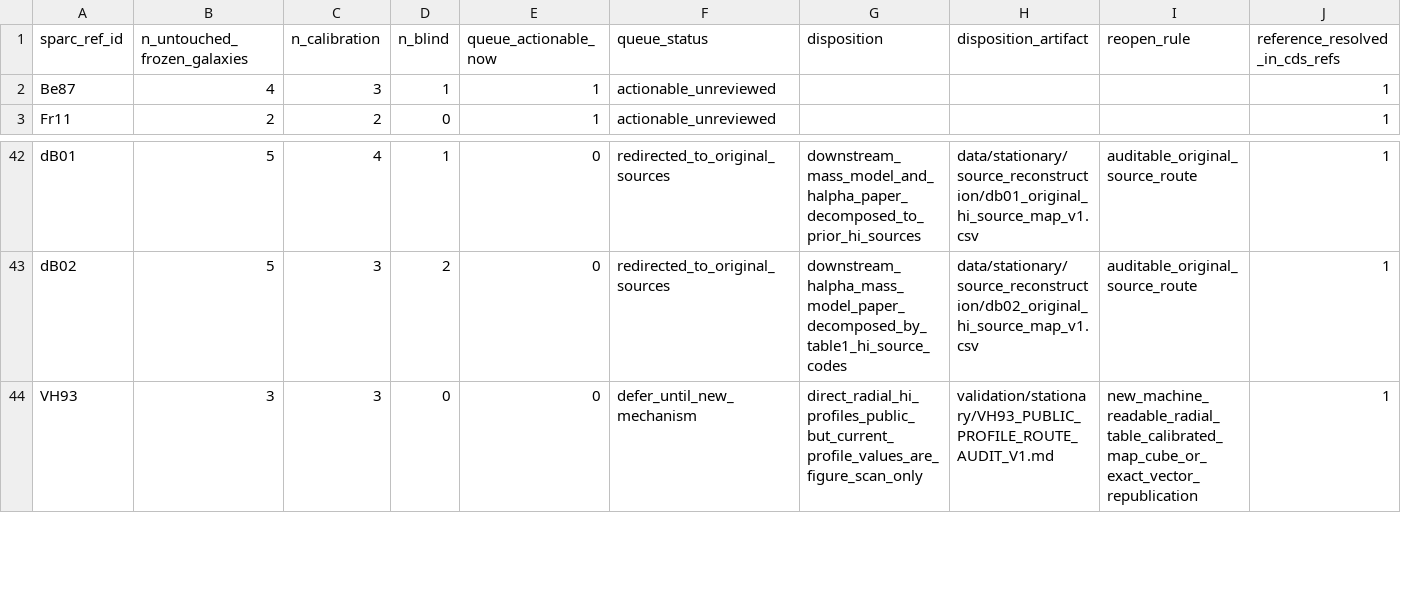
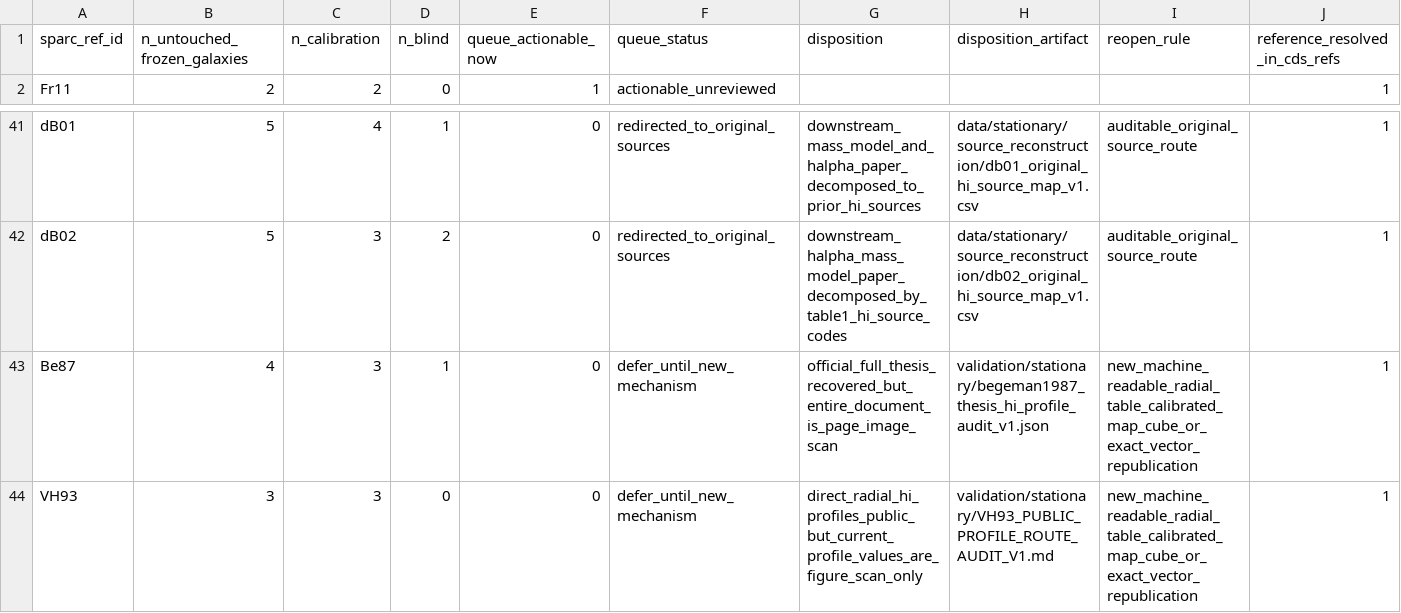
Before and after one commit to mjiresearch/persistent-geometric-states-paper1, a CSV file: data/stationary/source_reconstruction/sparc_hi_reference_family_priority_v1.csv, drawn as a sheet; only a part is shown, gaps mark what is left out; removed rows and columns are numbered as before the commit, all else as after; rows hold the shown columns only; the diff names each change by its address in the sheet, - before the commit and + after, or states it on an @@ line.

```diff
--- a/data/stationary/source_reconstruction/sparc_hi_reference_family_priority_v1.csv
+++ b/data/stationary/source_reconstruction/sparc_hi_reference_family_priority_v1.csv
-row 2: Be87 | 4 | 3 | 1 | 1 | actionable_unreviewed |  |  |  | 1
+row 43: Be87 | 4 | 3 | 1 | 0 | defer_until_new_mechanism | official_full_thesis_recovered_but_entire_document_is_page_image_scan | validation/stationary/begeman1987_thesis_hi_profile_audit_v1.json | new_machine_readable_radial_table_calibrated_map_cube_or_exact_vector_republication | 1
```
Also changed, not shown: 4 other files.
